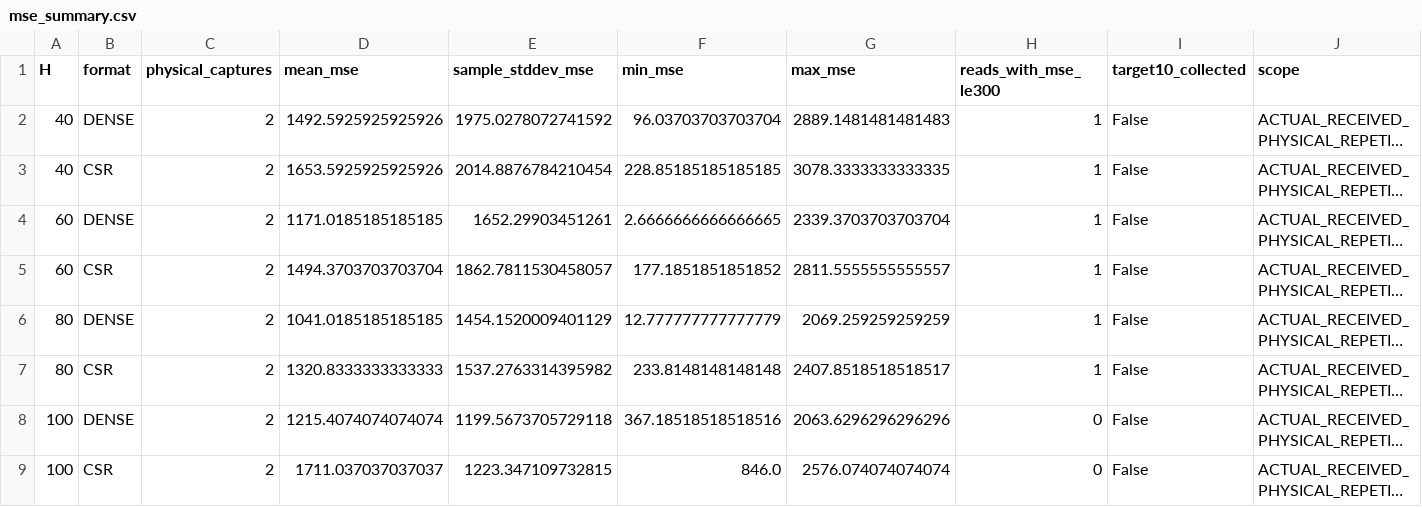
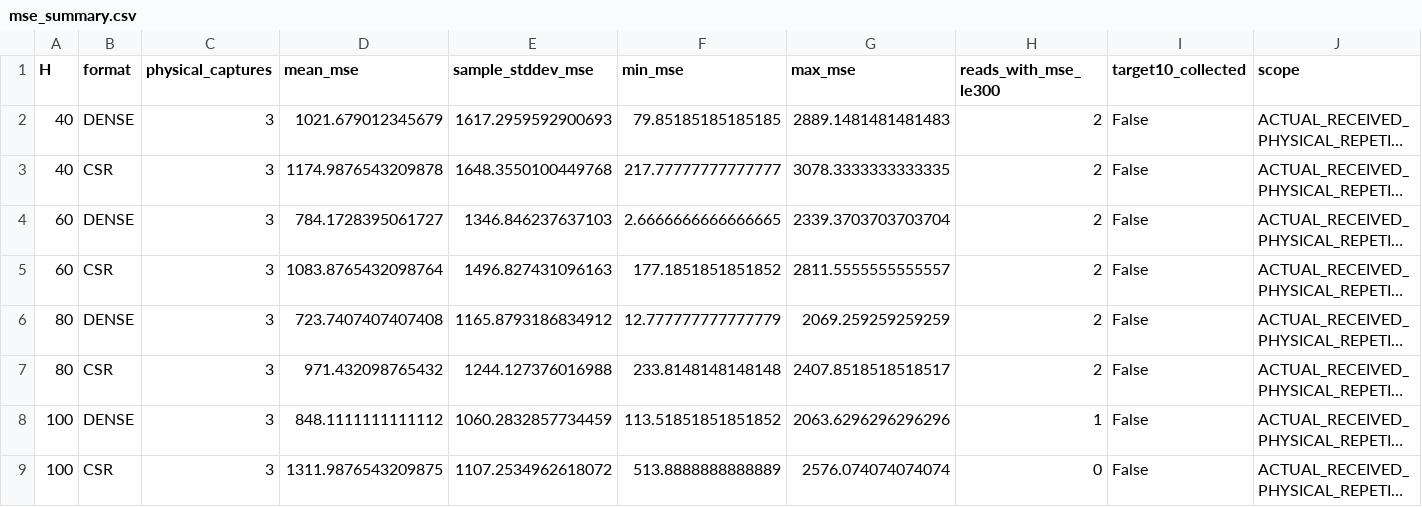
Before and after one commit to masa603/chatgpt, a CSV file: teacher_result_v10/fresh_readings/mse_summary.csv, drawn as a sheet; long unchanged cells end in …; the diff names each change by its address in the sheet, - before the commit and + after, or states it on an @@ line.

```diff
--- a/teacher_result_v10/fresh_readings/mse_summary.csv
+++ b/teacher_result_v10/fresh_readings/mse_summary.csv
-C2:C9 (physical_captures): 2
+C2:C9 (physical_captures): 3
-D2 (mean_mse): 1492.5925925925926
+D2 (mean_mse): 1021.679012345679
-E2 (sample_stddev_mse): 1975.0278072741592
+E2 (sample_stddev_mse): 1617.2959592900693
-F2 (min_mse): 96.03703703703704
+F2 (min_mse): 79.85185185185185
-H2:H7 (reads_with_mse_le300): 1
+H2:H7 (reads_with_mse_le300): 2
-D3 (mean_mse): 1653.5925925925926
+D3 (mean_mse): 1174.9876543209878
-E3 (sample_stddev_mse): 2014.8876784210454
+E3 (sample_stddev_mse): 1648.3550100449768
-F3 (min_mse): 228.85185185185185
+F3 (min_mse): 217.77777777777777
-D4 (mean_mse): 1171.0185185185185
+D4 (mean_mse): 784.1728395061727
-E4 (sample_stddev_mse): 1652.29903451261
+E4 (sample_stddev_mse): 1346.846237637103
-D5 (mean_mse): 1494.3703703703704
+D5 (mean_mse): 1083.8765432098764
-E5 (sample_stddev_mse): 1862.7811530458057
+E5 (sample_stddev_mse): 1496.827431096163
-D6 (mean_mse): 1041.0185185185185
+D6 (mean_mse): 723.7407407407408
-E6 (sample_stddev_mse): 1454.1520009401129
+E6 (sample_stddev_mse): 1165.8793186834912
-D7 (mean_mse): 1320.8333333333333
+D7 (mean_mse): 971.432098765432
-E7 (sample_stddev_mse): 1537.2763314395982
+E7 (sample_stddev_mse): 1244.127376016988
-D8 (mean_mse): 1215.4074074074074
+D8 (mean_mse): 848.1111111111112
-E8 (sample_stddev_mse): 1199.5673705729118
+E8 (sample_stddev_mse): 1060.2832857734459
-F8 (min_mse): 367.18518518518516
+F8 (min_mse): 113.51851851851852
-H8 (reads_with_mse_le300): 0
+H8 (reads_with_mse_le300): 1
-D9 (mean_mse): 1711.037037037037
+D9 (mean_mse): 1311.9876543209875
-E9 (sample_stddev_mse): 1223.347109732815
+E9 (sample_stddev_mse): 1107.2534962618072
-F9 (min_mse): 846.0
+F9 (min_mse): 513.8888888888889
```
Also changed, not shown: teacher_result_v10/fresh_readings/mse_results.csv, teacher_result_v10/fresh_readings/paired_comparisons.csv, 28 other files.
